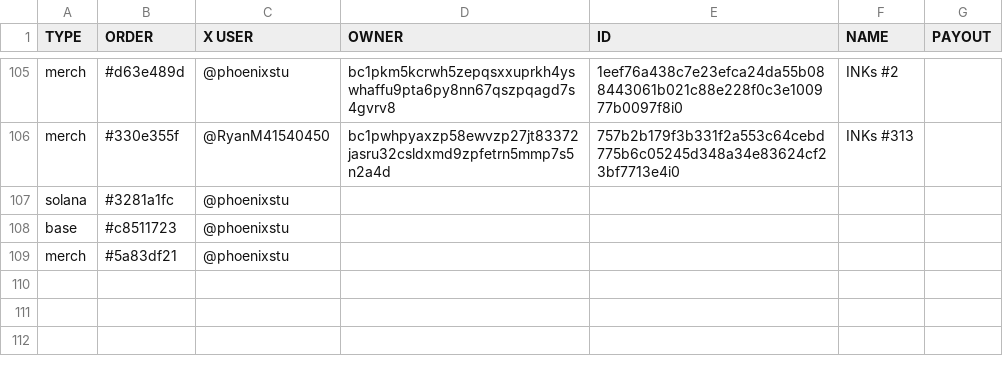
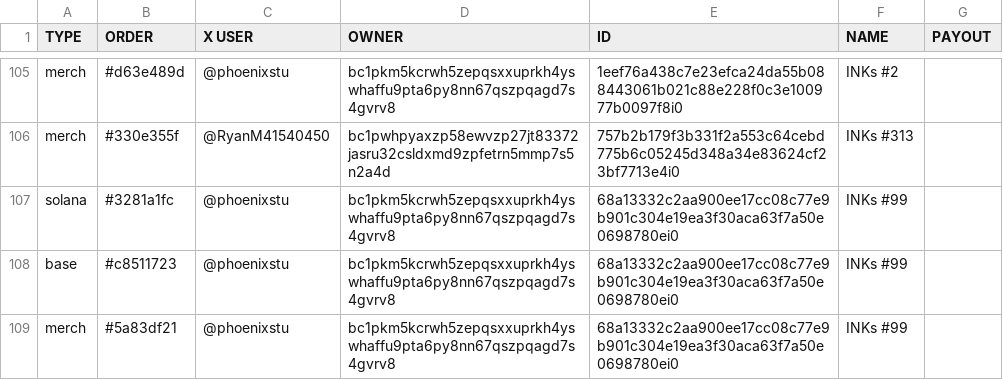
Before and after one commit to Inksonchain/INKs-onchain, a CSV file: data/INKS.csv, drawn as a sheet; only a part is shown, gaps mark what is left out.

```diff
--- a/data/INKS.csv
+++ b/data/INKS.csv
@@ -106,4 +106,4 @@ merch,#d63e489d,@phoenixstu,bc1pkm5kcrwh5zepqsxxuprkh4yswhaffu9pta6py8nn67qszpqa
 merch,#330e355f,@RyanM41540450,bc1pwhpyaxzp58ewvzp27jt83372jasru32csldxmd9zpfetrn5mmp7s5n2a4d,757b2b179f3b331f2a553c64cebd775b6c05245d348a34e83624cf23bf7713e4i0,INKs #313,
-solana,#3281a1fc,@phoenixstu,,,,
-base,#c8511723,@phoenixstu,,,,
-merch,#5a83df21,@phoenixstu,,,,
+solana,#3281a1fc,@phoenixstu,bc1pkm5kcrwh5zepqsxxuprkh4yswhaffu9pta6py8nn67qszpqagd7s4gvrv8,68a13332c2aa900ee17cc08c77e9b901c304e19ea3f30aca63f7a50e0698780ei0,INKs #99,
+base,#c8511723,@phoenixstu,bc1pkm5kcrwh5zepqsxxuprkh4yswhaffu9pta6py8nn67qszpqagd7s4gvrv8,68a13332c2aa900ee17cc08c77e9b901c304e19ea3f30aca63f7a50e0698780ei0,INKs #99,
+merch,#5a83df21,@phoenixstu,bc1pkm5kcrwh5zepqsxxuprkh4yswhaffu9pta6py8nn67qszpqagd7s4gvrv8,68a13332c2aa900ee17cc08c77e9b901c304e19ea3f30aca63f7a50e0698780ei0,INKs #99,
```
